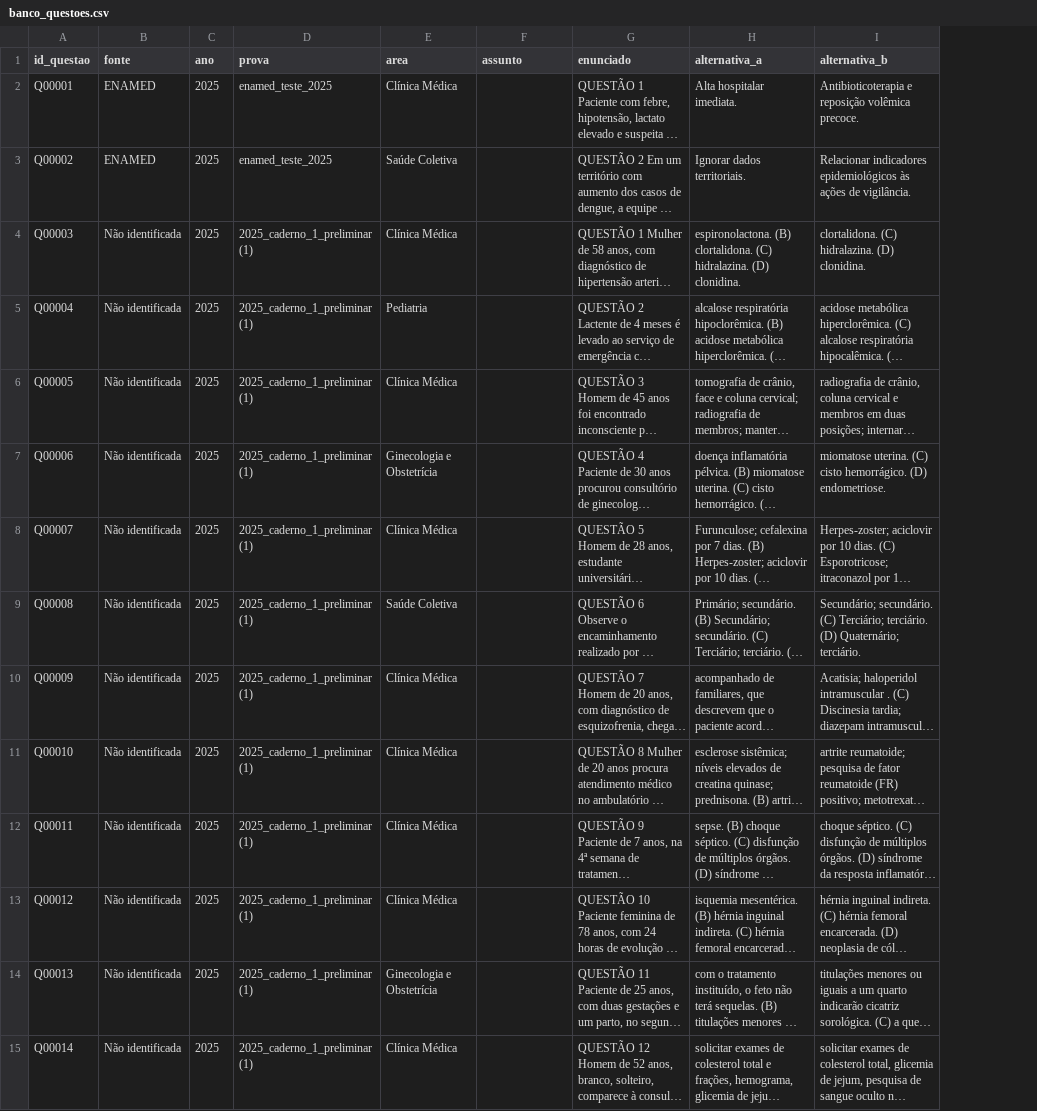
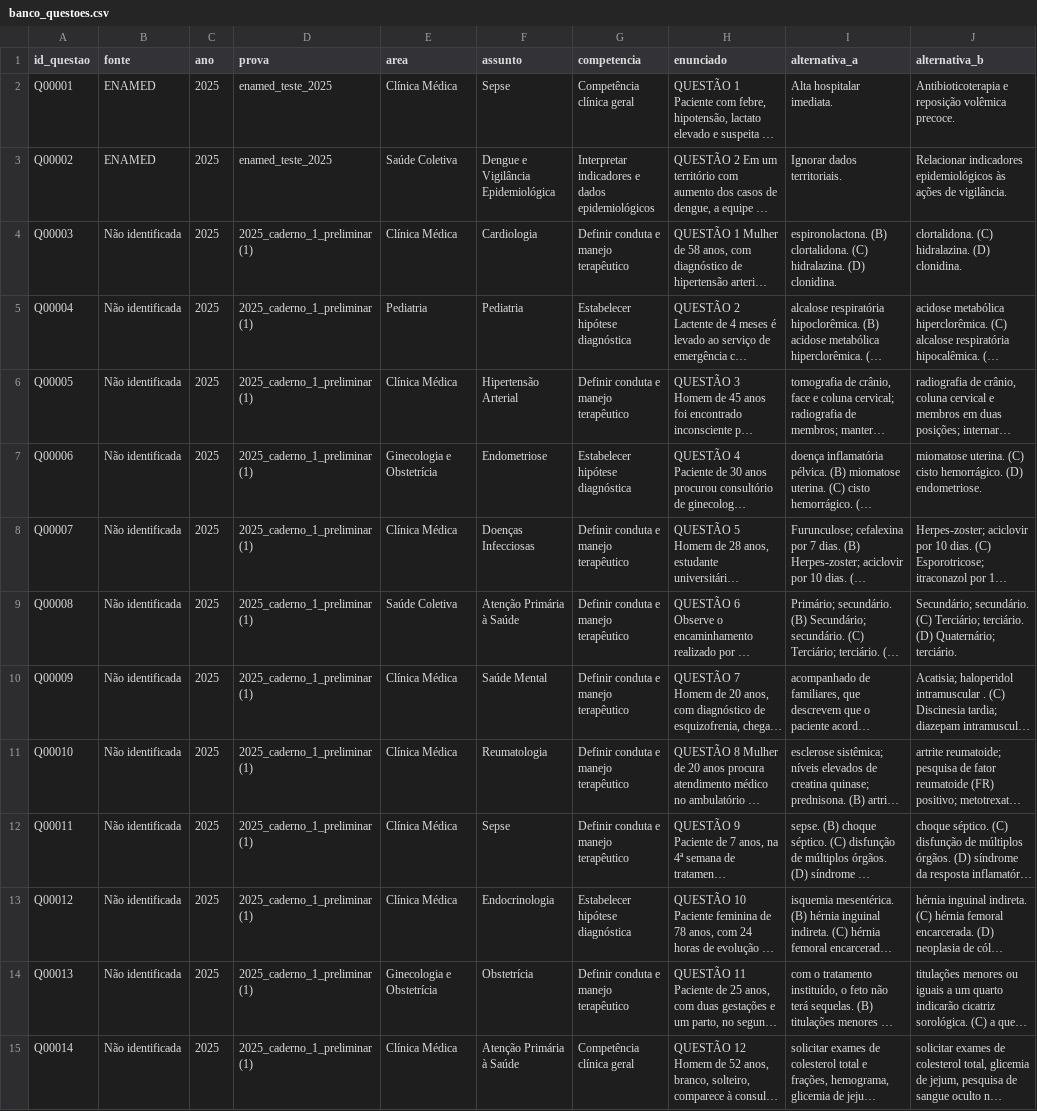
Before and after one commit to luciusrapagna/athena-question-bank, a CSV file: data/banco_questoes/banco_questoes.csv, drawn as a sheet; only a part is shown; long unchanged cells end in …; the diff covers the shown part only; the diff names each change by its address in the sheet, - before the commit and + after, or states it on an @@ line.

Commit message:
Sprint 0.8.1 refinamento de assuntos

```diff
--- a/data/banco_questoes/banco_questoes.csv
+++ b/data/banco_questoes/banco_questoes.csv
+column G (competencia), rows 2-15: Competência clínica geral | Interpretar indicadores e dados epidemiológicos | Definir conduta e manejo terapêutico | Estabelecer hipótese diagnóstica | Definir conduta e manejo terapêutico | Estabelecer hipótese diagnóstica | Definir conduta e manejo terapêutico | Definir conduta e manejo terapêutico | Definir conduta e manejo terapêutico | Definir conduta e manejo terapêutico | Definir conduta e manejo terapêutico | Estabelecer hipótese diagnóstica | Definir conduta e manejo terapêutico | Competência clínica geral
-F2 (assunto): (empty)
+F2 (assunto): Sepse
-F3 (assunto): (empty)
+F3 (assunto): Dengue e Vigilância Epidemiológica
-F4 (assunto): (empty)
+F4 (assunto): Cardiologia
-F5 (assunto): (empty)
+F5 (assunto): Pediatria
-F6 (assunto): (empty)
+F6 (assunto): Hipertensão Arterial
-F7 (assunto): (empty)
+F7 (assunto): Endometriose
-F8 (assunto): (empty)
+F8 (assunto): Doenças Infecciosas
-F9 (assunto): (empty)
+F9 (assunto): Atenção Primária à Saúde
-F10 (assunto): (empty)
+F10 (assunto): Saúde Mental
-F11 (assunto): (empty)
+F11 (assunto): Reumatologia
-F12 (assunto): (empty)
+F12 (assunto): Sepse
-F13 (assunto): (empty)
+F13 (assunto): Endocrinologia
-F14 (assunto): (empty)
+F14 (assunto): Obstetrícia
-F15 (assunto): (empty)
+F15 (assunto): Atenção Primária à Saúde
```
Also changed, not shown: 87 edited cells elsewhere in this file, data/banco_relacionamentos/questoes_planos.csv, 2 other files.
